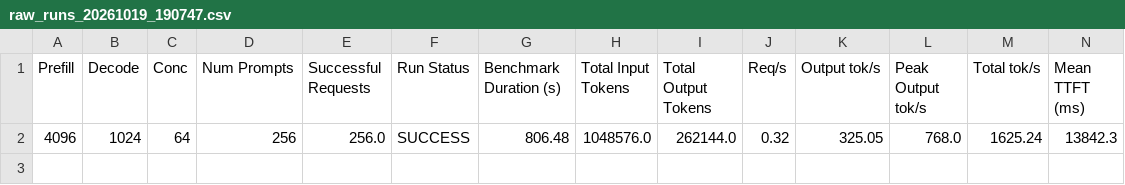
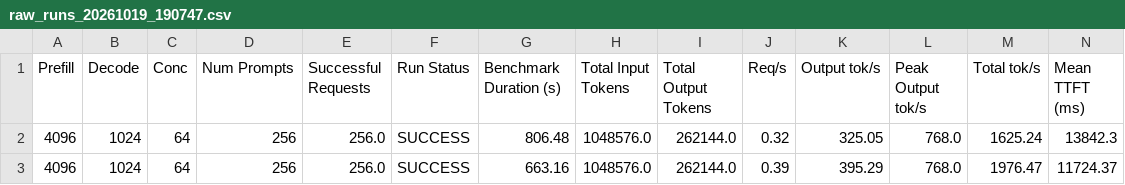
Before and after one commit to yyq0210/MiniCPM-Infer-Sys-Opt, a CSV file: experiments/EXP-0003-baseline/artifacts/baseline_official/benchmark_results/raw_runs_20261019_190747.csv, drawn as a sheet; only a part is shown; rows hold the shown columns only; the diff names each change by its address in the sheet, - before the commit and + after, or states it on an @@ line.

Commit message:
docs: archive current baseline and record verified fork publication

```diff
--- a/experiments/EXP-0003-baseline/artifacts/baseline_official/benchmark_results/raw_runs_20261019_190747.csv
+++ b/experiments/EXP-0003-baseline/artifacts/baseline_official/benchmark_results/raw_runs_20261019_190747.csv
+row 3: 4096 | 1024 | 64 | 256 | 256.0 | SUCCESS | 663.16 | 1048576.0 | 262144.0 | 0.39 | 395.29 | 768.0 | 1976.47 | 11724.37
```
Also changed, not shown: 8 other files.
